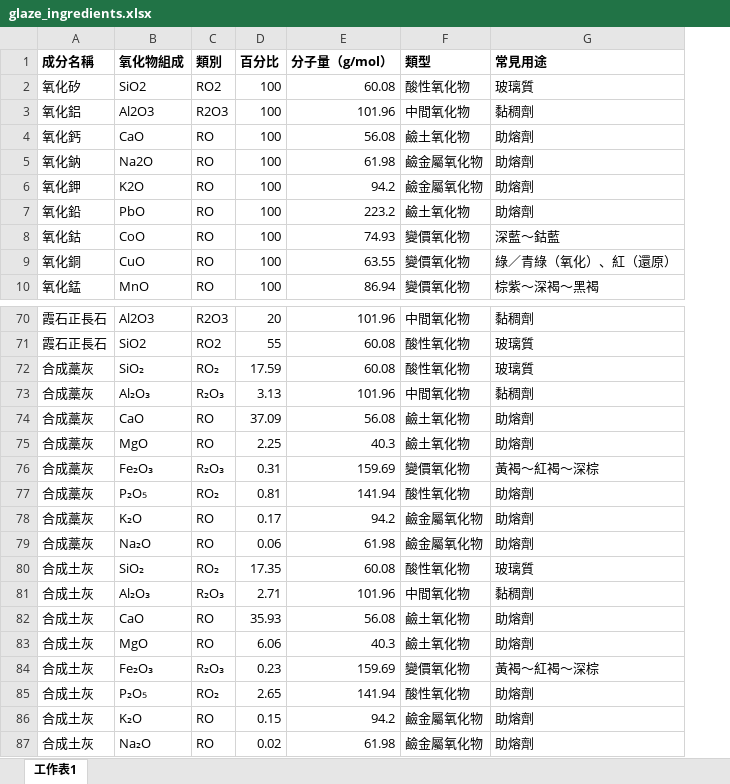
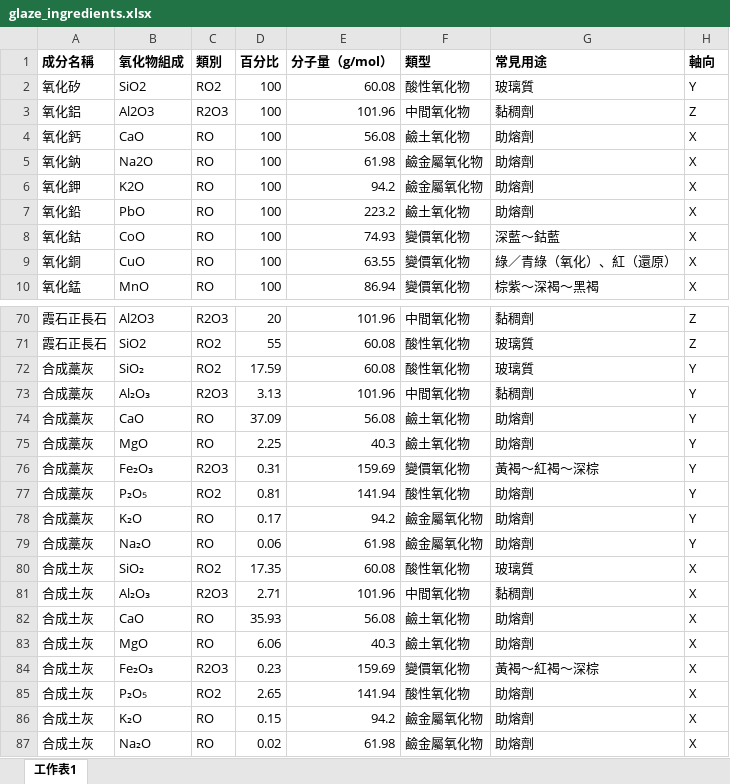
Before and after one commit to ywshiue/ceramics, an Excel workbook: glaze_ingredients.xlsx, sheet 工作表1, drawn as a sheet; only a part is shown, gaps mark what is left out; values as stored, in another font and other column widths than the file's, no borders; the diff names each change by its address in the sheet, - before the commit and + after, or states it on an @@ line.

Commit message:
Add files via upload

```diff
--- a/glaze_ingredients.xlsx (sheet 工作表1)
+++ b/glaze_ingredients.xlsx (sheet 工作表1)
+column H (軸向), rows 2-10: Y | Z | X | X | X | X | X | X | X; rows 70-87: Z | Z | Y | Y | Y | Y | Y | Y | Y | Y | X | X | X | X | X | X | X | X
-C72 (類別): RO₂
+C72 (類別): RO2
-C73 (類別): R₂O₃
+C73 (類別): R2O3
-C76 (類別): R₂O₃
+C76 (類別): R2O3
-C77 (類別): RO₂
+C77 (類別): RO2
-C80 (類別): RO₂
+C80 (類別): RO2
-C81 (類別): R₂O₃
+C81 (類別): R2O3
-C84 (類別): R₂O₃
+C84 (類別): R2O3
-C85 (類別): RO₂
+C85 (類別): RO2
```
